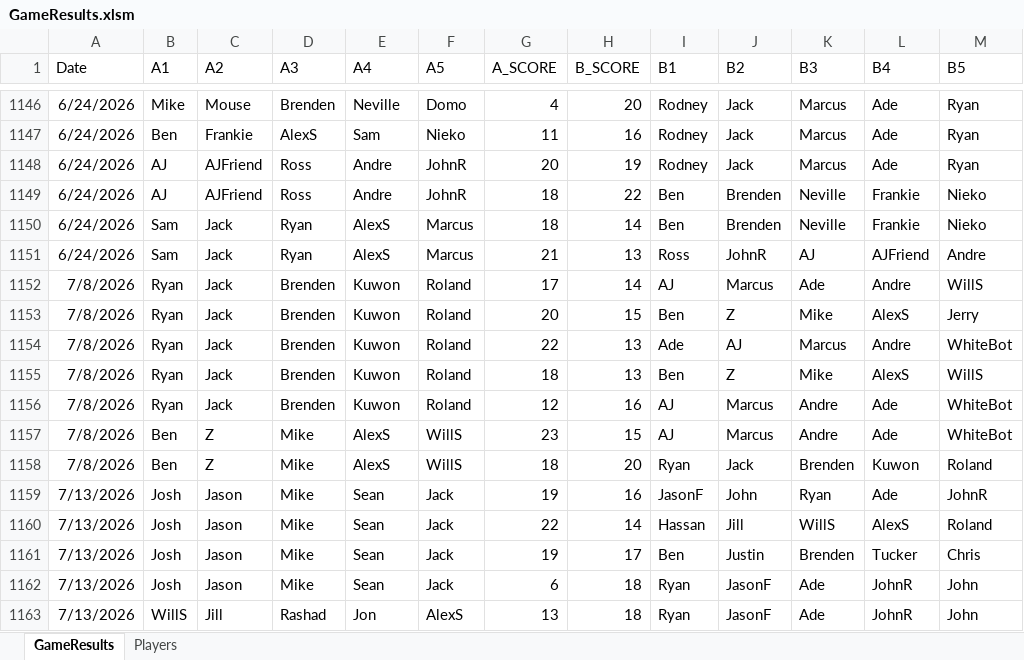
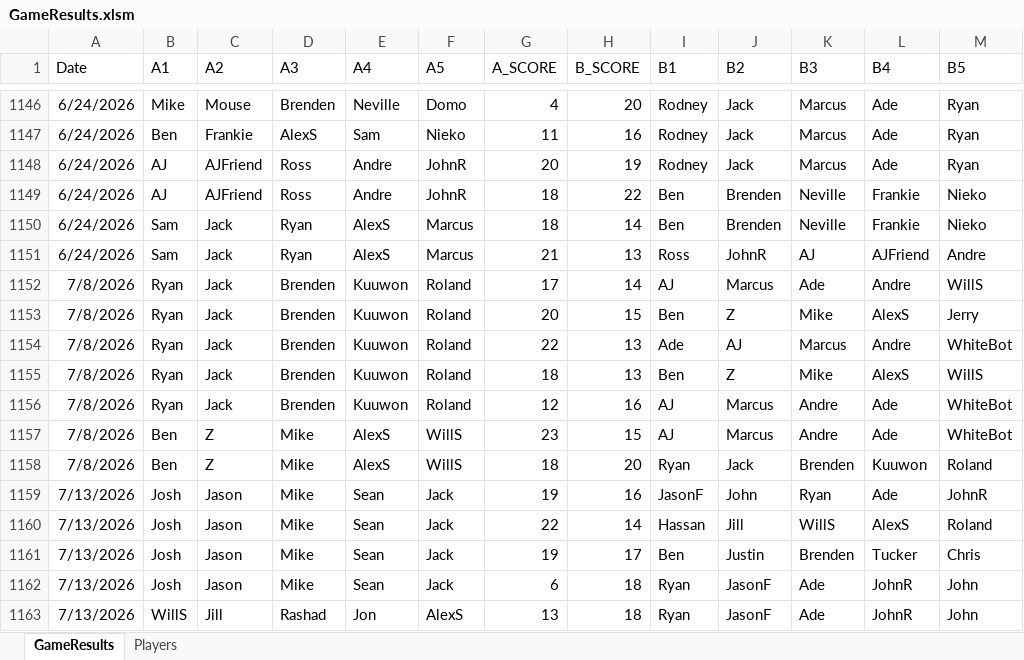
Before and after one commit to jmgjasongardner/naismith-nerds, an Excel workbook: collective_bball/GameResults.xlsm, sheet GameResults, drawn as a sheet; only a part is shown, gaps mark what is left out; values as stored, in another font and other column widths than the file's, no borders; the diff names each change by its address in the sheet, - before the commit and + after, or states it on an @@ line.

Commit message:
Sean bday and fix Kuuwon name

```diff
--- a/collective_bball/GameResults.xlsm (sheet GameResults)
+++ b/collective_bball/GameResults.xlsm (sheet GameResults)
-E1152:E1156 (A4): Kuwon
+E1152:E1156 (A4): Kuuwon
-L1158 (B4): Kuwon
+L1158 (B4): Kuuwon
```
Also changed, not shown: sheet Players.
